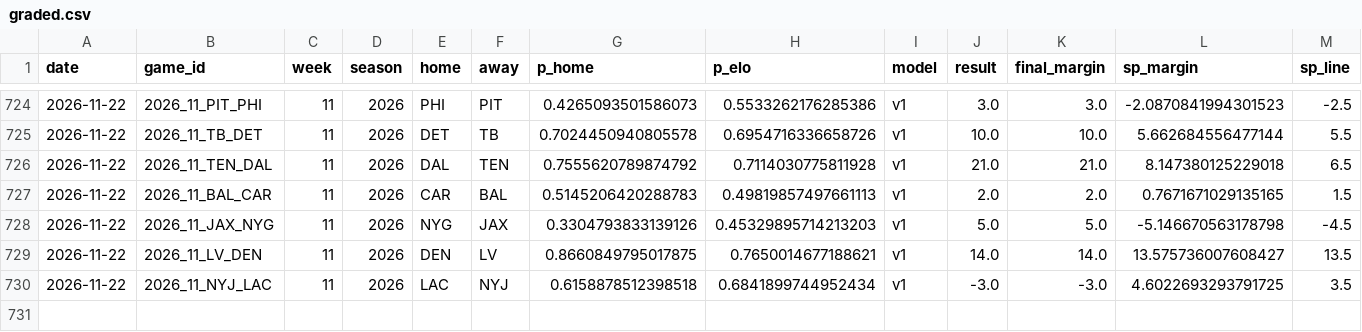
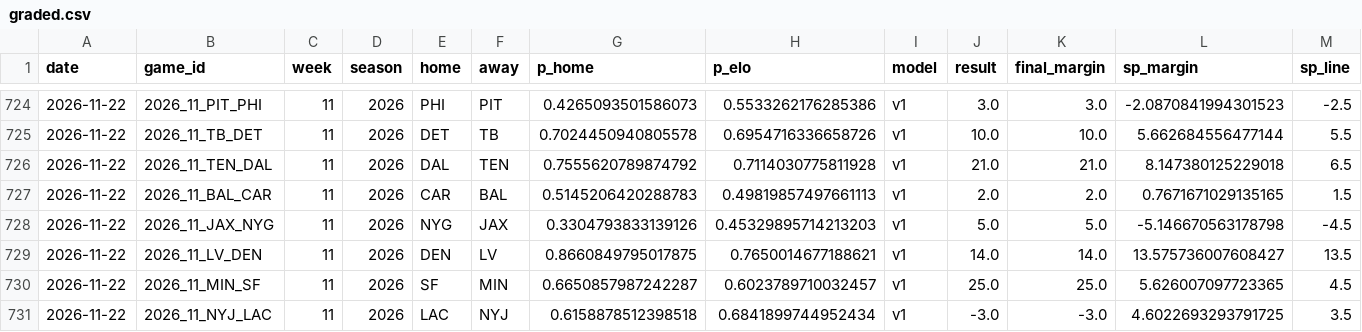
Before and after one commit to azcal/mbm-nfl, a CSV file: logs/graded.csv, drawn as a sheet; only a part is shown, gaps mark what is left out; rows hold the shown columns only; the diff names each change by its address in the sheet, - before the commit and + after, or states it on an @@ line.

```diff
--- a/logs/graded.csv
+++ b/logs/graded.csv
+row 730: 2026-11-22 | 2026_11_MIN_SF | 11 | 2026 | SF | MIN | 0.6650857987242287 | 0.6023789710032457 | v1 | 25.0 | 25.0 | 5.626007097723365 | 4.5
```
Also changed, not shown: logs/alt_grid.csv, logs/edgedesk_export.csv, 7 other files.
